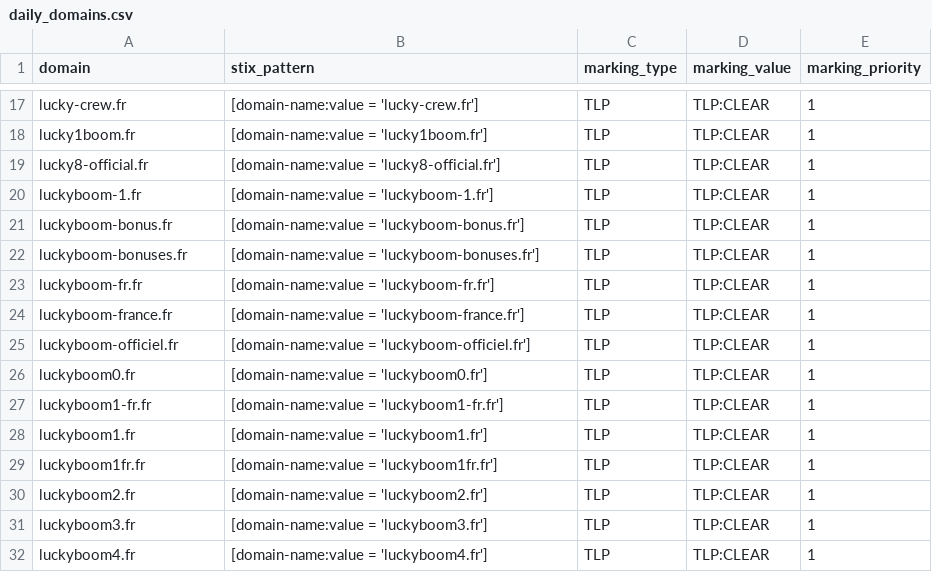
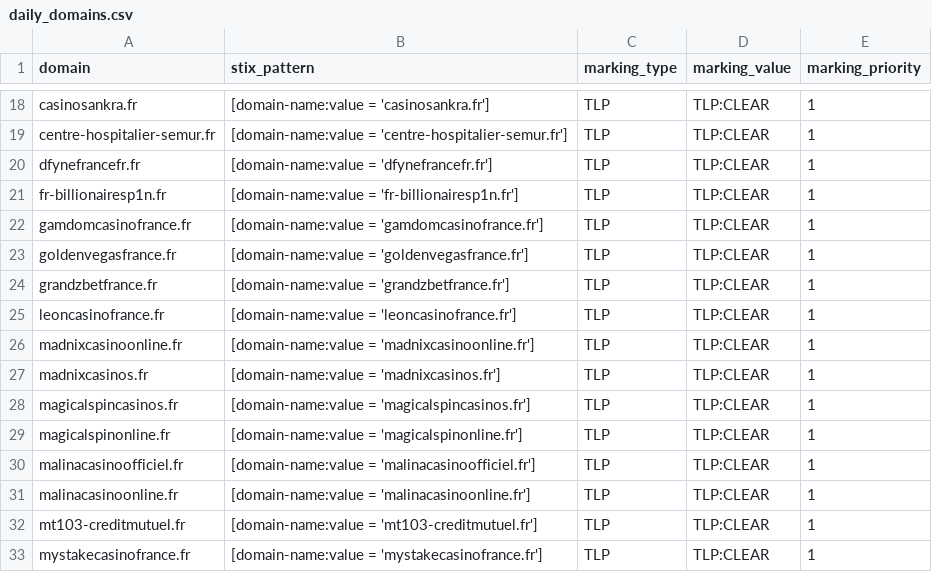
Before and after one commit to DreadFog/red_flag_domains_csv_feed_opencti, a CSV file: daily_domains.csv, drawn as a sheet; only a part is shown, gaps mark what is left out; addresses are those after the commit; the diff covers the shown part only; the diff names each change by its address in the sheet, - before the commit and + after, or states it on an @@ line.

```diff
--- a/daily_domains.csv
+++ b/daily_domains.csv
-A18 (domain): lucky-crew.fr
+A18 (domain): casinosankra.fr
-B18 (stix_pattern): [domain-name:value = 'lucky-crew.fr']
+B18 (stix_pattern): [domain-name:value = 'casinosankra.fr']
-A19 (domain): lucky1boom.fr
+A19 (domain): centre-hospitalier-semur.fr
-B19 (stix_pattern): [domain-name:value = 'lucky1boom.fr']
+B19 (stix_pattern): [domain-name:value = 'centre-hospitalier-semur.fr']
-A20 (domain): lucky8-official.fr
+A20 (domain): dfynefrancefr.fr
-B20 (stix_pattern): [domain-name:value = 'lucky8-official.fr']
+B20 (stix_pattern): [domain-name:value = 'dfynefrancefr.fr']
-A21 (domain): luckyboom-1.fr
+A21 (domain): fr-billionairesp1n.fr
-B21 (stix_pattern): [domain-name:value = 'luckyboom-1.fr']
+B21 (stix_pattern): [domain-name:value = 'fr-billionairesp1n.fr']
-A22 (domain): luckyboom-bonus.fr
+A22 (domain): gamdomcasinofrance.fr
-B22 (stix_pattern): [domain-name:value = 'luckyboom-bonus.fr']
+B22 (stix_pattern): [domain-name:value = 'gamdomcasinofrance.fr']
-A23 (domain): luckyboom-bonuses.fr
+A23 (domain): goldenvegasfrance.fr
-B23 (stix_pattern): [domain-name:value = 'luckyboom-bonuses.fr']
+B23 (stix_pattern): [domain-name:value = 'goldenvegasfrance.fr']
-A24 (domain): luckyboom-fr.fr
+A24 (domain): grandzbetfrance.fr
-B24 (stix_pattern): [domain-name:value = 'luckyboom-fr.fr']
+B24 (stix_pattern): [domain-name:value = 'grandzbetfrance.fr']
-A25 (domain): luckyboom-france.fr
+A25 (domain): leoncasinofrance.fr
-B25 (stix_pattern): [domain-name:value = 'luckyboom-france.fr']
+B25 (stix_pattern): [domain-name:value = 'leoncasinofrance.fr']
-A26 (domain): luckyboom-officiel.fr
+A26 (domain): madnixcasinoonline.fr
-B26 (stix_pattern): [domain-name:value = 'luckyboom-officiel.fr']
+B26 (stix_pattern): [domain-name:value = 'madnixcasinoonline.fr']
-A27 (domain): luckyboom0.fr
+A27 (domain): madnixcasinos.fr
-B27 (stix_pattern): [domain-name:value = 'luckyboom0.fr']
+B27 (stix_pattern): [domain-name:value = 'madnixcasinos.fr']
-A28 (domain): luckyboom1-fr.fr
+A28 (domain): magicalspincasinos.fr
-B28 (stix_pattern): [domain-name:value = 'luckyboom1-fr.fr']
+B28 (stix_pattern): [domain-name:value = 'magicalspincasinos.fr']
-A29 (domain): luckyboom1.fr
+A29 (domain): magicalspinonline.fr
-B29 (stix_pattern): [domain-name:value = 'luckyboom1.fr']
+B29 (stix_pattern): [domain-name:value = 'magicalspinonline.fr']
-A30 (domain): luckyboom1fr.fr
+A30 (domain): malinacasinoofficiel.fr
-B30 (stix_pattern): [domain-name:value = 'luckyboom1fr.fr']
+B30 (stix_pattern): [domain-name:value = 'malinacasinoofficiel.fr']
-A31 (domain): luckyboom2.fr
+A31 (domain): malinacasinoonline.fr
-B31 (stix_pattern): [domain-name:value = 'luckyboom2.fr']
+B31 (stix_pattern): [domain-name:value = 'malinacasinoonline.fr']
-A32 (domain): luckyboom3.fr
+A32 (domain): mt103-creditmutuel.fr
-B32 (stix_pattern): [domain-name:value = 'luckyboom3.fr']
+B32 (stix_pattern): [domain-name:value = 'mt103-creditmutuel.fr']
-A33 (domain): luckyboom4.fr
+A33 (domain): mystakecasinofrance.fr
-B33 (stix_pattern): [domain-name:value = 'luckyboom4.fr']
+B33 (stix_pattern): [domain-name:value = 'mystakecasinofrance.fr']
```
Also changed, not shown: 12 added rows and 70 edited cells elsewhere in this file.
